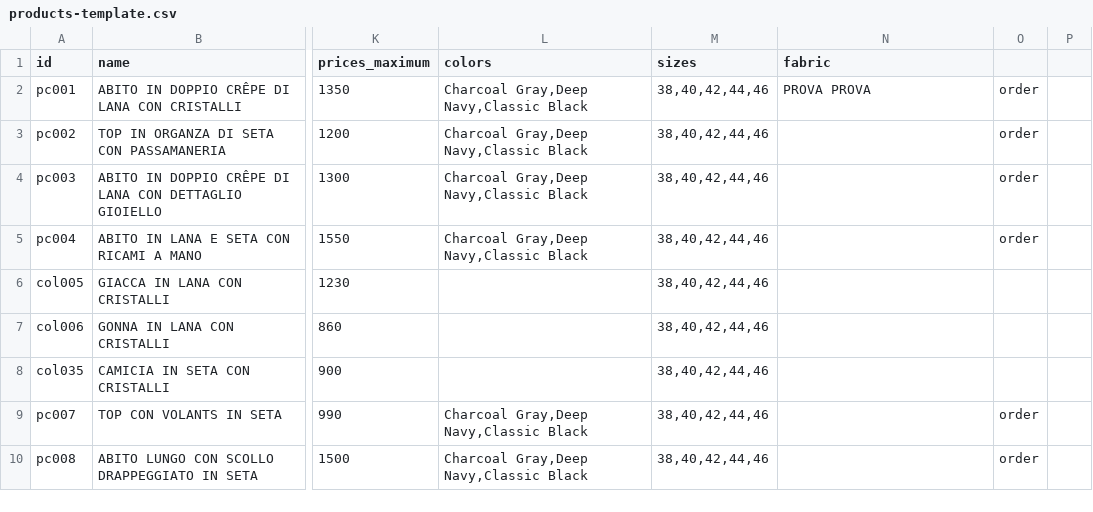
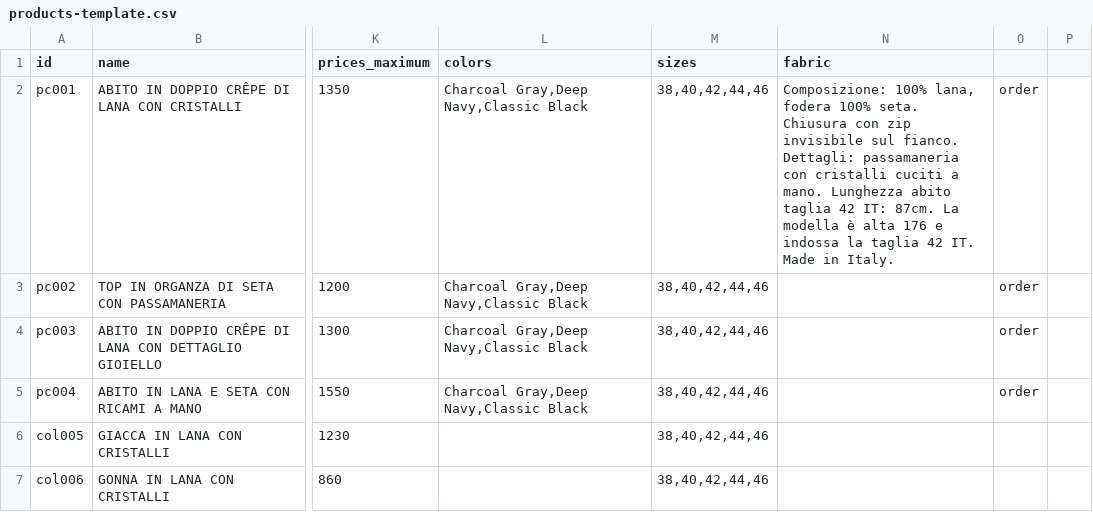
Before and after one commit to DeodatoS/atelier-site, a CSV file: assets/data/products-template.csv, drawn as a sheet; only a part is shown, gaps mark what is left out; the shorter side is filled out with more unchanged rows; the diff names each change by its address in the sheet, - before the commit and + after, or states it on an @@ line.

Commit message:
Update products CSV from Google Sheets - 2025-11-04T10:19:35.177Z

```diff
--- a/assets/data/products-template.csv
+++ b/assets/data/products-template.csv
-N2 (fabric): PROVA PROVA
+N2 (fabric): Composizione: 100% lana, fodera 100% seta. Chiusura con zip invisibile sul fianco. Dettagli: passamaneria con cristalli cuciti a mano. Lunghezza abito taglia 42 IT: 87cm. La modella è alta 176 e indossa la taglia 42 IT. Made in Italy.
```
